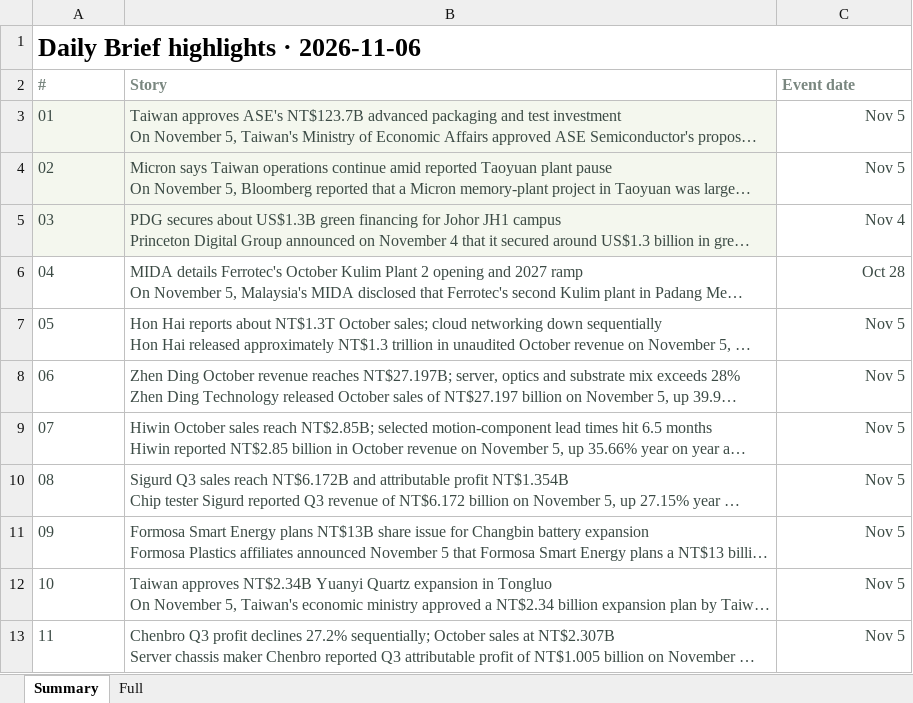
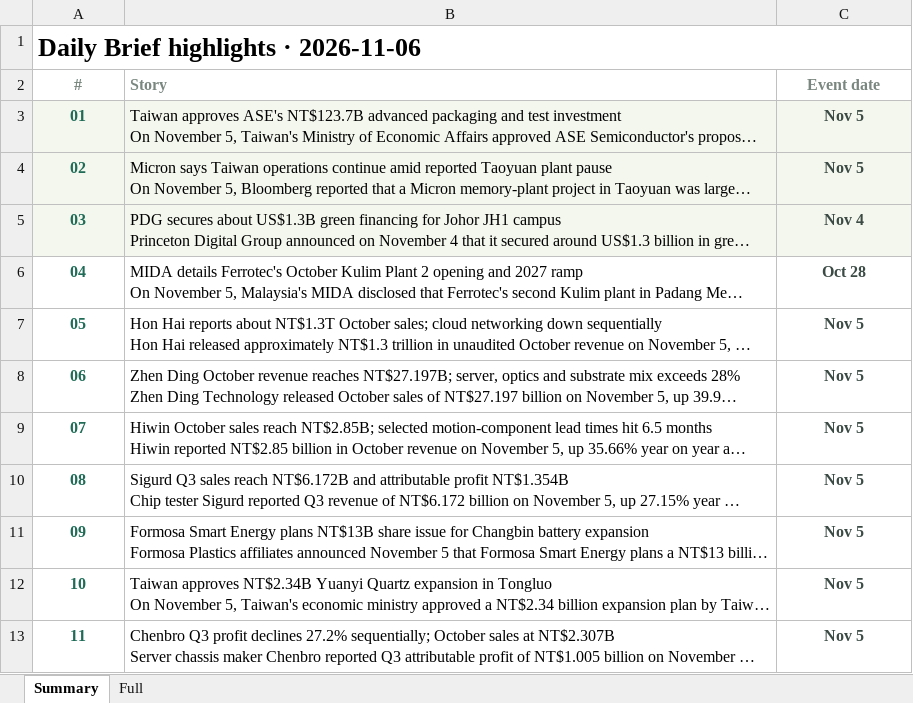
Before and after one commit to aiwlulu/daily-brief-site, an Excel workbook: docs/exports/day-2026-11-06-en.xlsx, sheet Summary, drawn as a sheet; long unchanged cells end in …; values as stored, in another font and other column widths than the file's, no borders; the diff names each change by its address in the sheet, - before the commit and + after, or states it on an @@ line.

```diff
--- a/docs/exports/day-2026-11-06-en.xlsx (sheet Summary)
+++ b/docs/exports/day-2026-11-06-en.xlsx (sheet Summary)
-A2:A13 alignment: left
+A2:A13 alignment: center
-C2 alignment: left
+C2 alignment: center
@@ A3:A13 bold: off → on, text colour: #3B4A44 → #1F6B56 @@
-B3:B13 text colour: #3B4A44
+B3:B13 text colour: black
@@ C3:C13 bold: off → on, alignment: right → center @@
-C3:C5 fill: none
+C3:C5 fill: #F4F7EE
```
Also changed, not shown: sheet Full, docs/exports/day-2026-11-06.xlsx, docs/exports/events-2026-11-03-en.xlsx, 13 other files.
